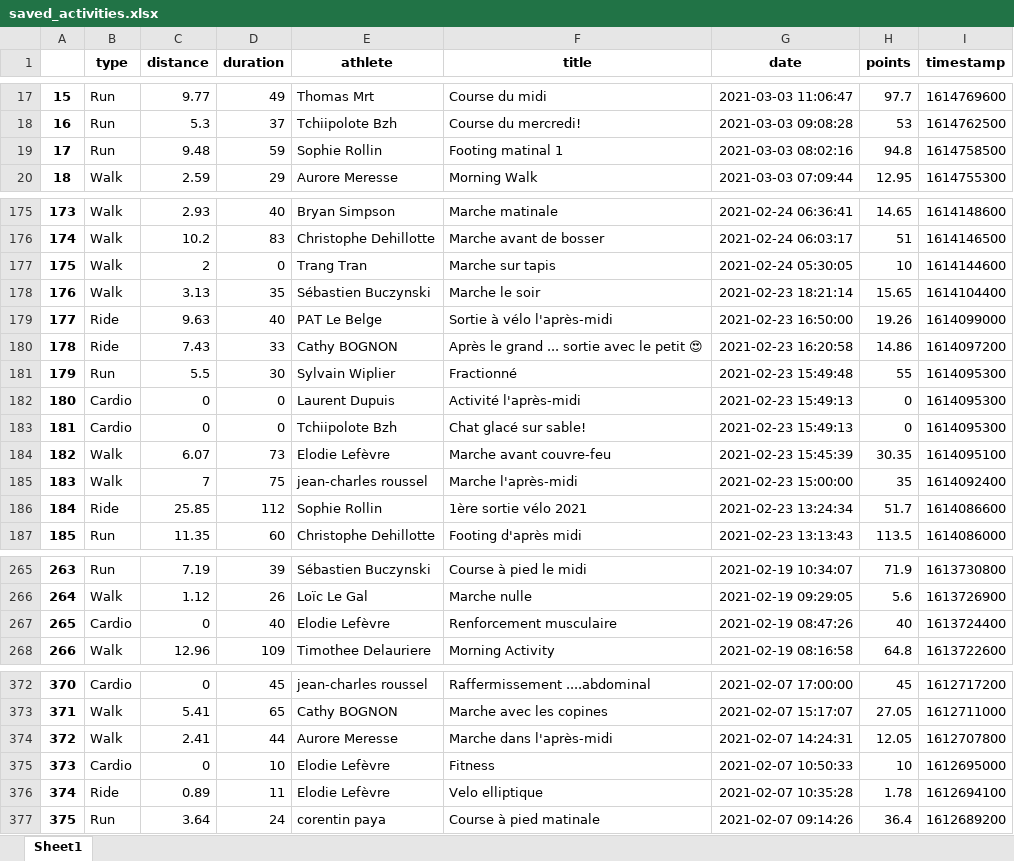
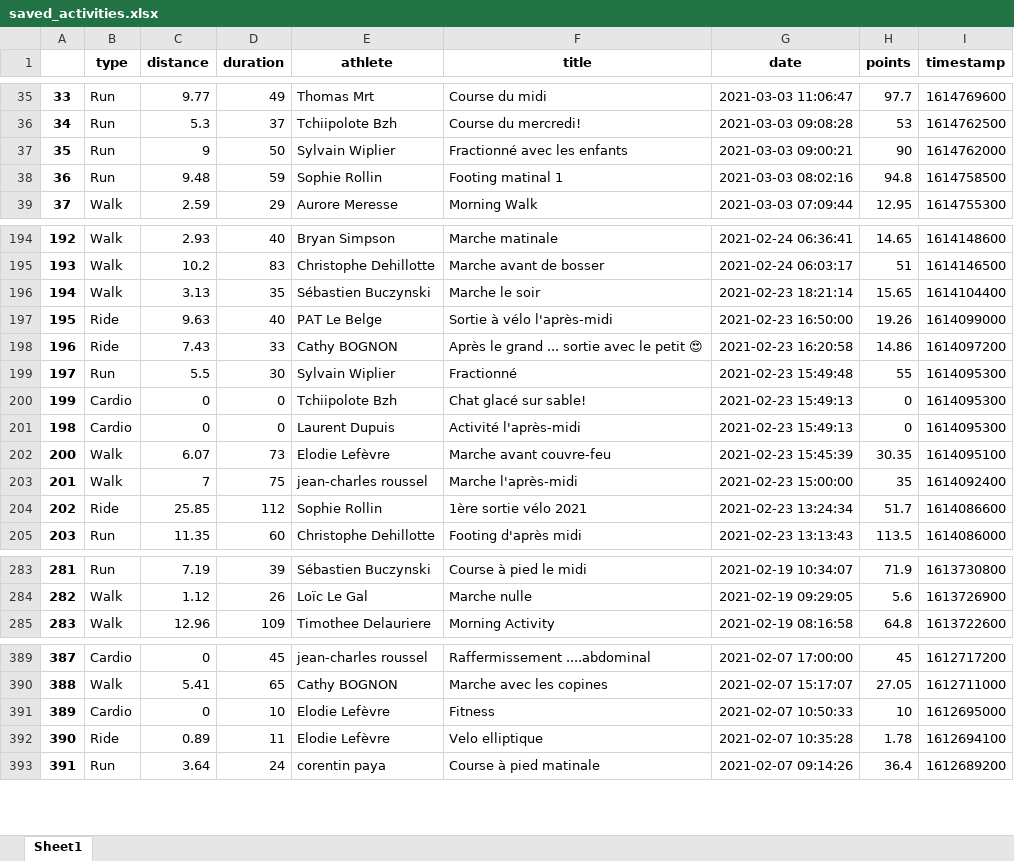
Before and after one commit to bcmb78/bcmb78.github.io, an Excel workbook: defi/saved_activities.xlsx, sheet Sheet1, drawn as a sheet; only a part is shown, gaps mark what is left out; values as stored, in another font and other column widths than the file's, no borders; removed rows and columns are numbered as before the commit, all else as after; the diff covers the shown part only; the diff names each change by its address in the sheet, - before the commit and + after, or states it on an @@ line.

```diff
--- a/defi/saved_activities.xlsx (sheet Sheet1)
+++ b/defi/saved_activities.xlsx (sheet Sheet1)
@@ column A renumbered from row 15 down @@
+row 37: 35 | Run | 9 | 50 | Sylvain Wiplier | Fractionné avec les enfants | 2021-03-03 09:00:21 | 90 | 1614762000
-row 177: 175 | Walk | 2 | 0 | Trang Tran | Marche sur tapis | 2021-02-24 05:30:05 | 10 | 1614144600
@@ row 183 moved to row 200: 199 @@
-row 267: 265 | Cardio | 0 | 40 | Elodie Lefèvre | Renforcement musculaire | 2021-02-19 08:47:26 | 40 | 1613724400
-row 374: 372 | Walk | 2.41 | 44 | Aurore Meresse | Marche dans l'après-midi | 2021-02-07 14:24:31 | 12.05 | 1612707800
```
Also changed, not shown: 20 added rows and 2 removed rows elsewhere in this sheet, defi/equipes.xlsx, 3 other files.
